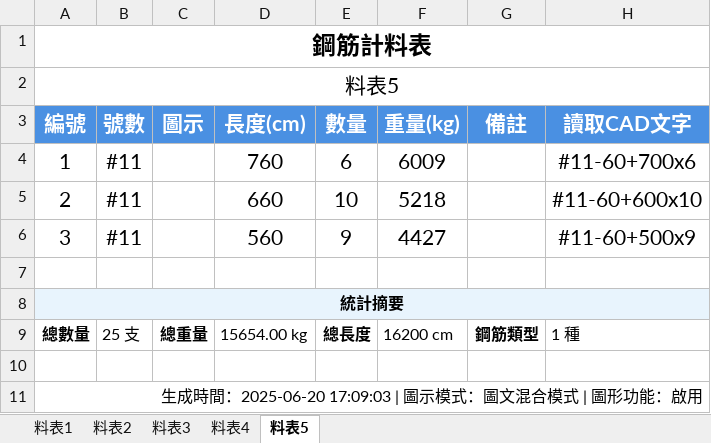
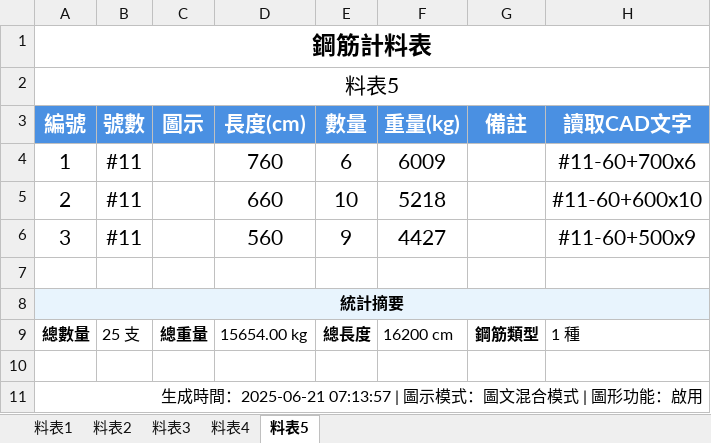
Before and after one commit to Baal482968/dxf2excel, an Excel workbook: assets/example1/example1.xlsx, sheet 料表5, drawn as a sheet; values as stored, in another font and other column widths than the file's, no borders; charts and pictures not drawn; the diff names each change by its address in the sheet, - before the commit and + after, or states it on an @@ line.

```diff
--- a/assets/example1/example1.xlsx (sheet 料表5)
+++ b/assets/example1/example1.xlsx (sheet 料表5)
-A11 (編號): …成時間：2025-06-20 17:09:03 | 圖示模…
+A11 (編號): …成時間：2025-06-21 07:13:57 | 圖示模…
```
Also changed, not shown: sheet 料表4, sheet 料表3, sheet 料表1, sheet 料表2, 7 other files.
